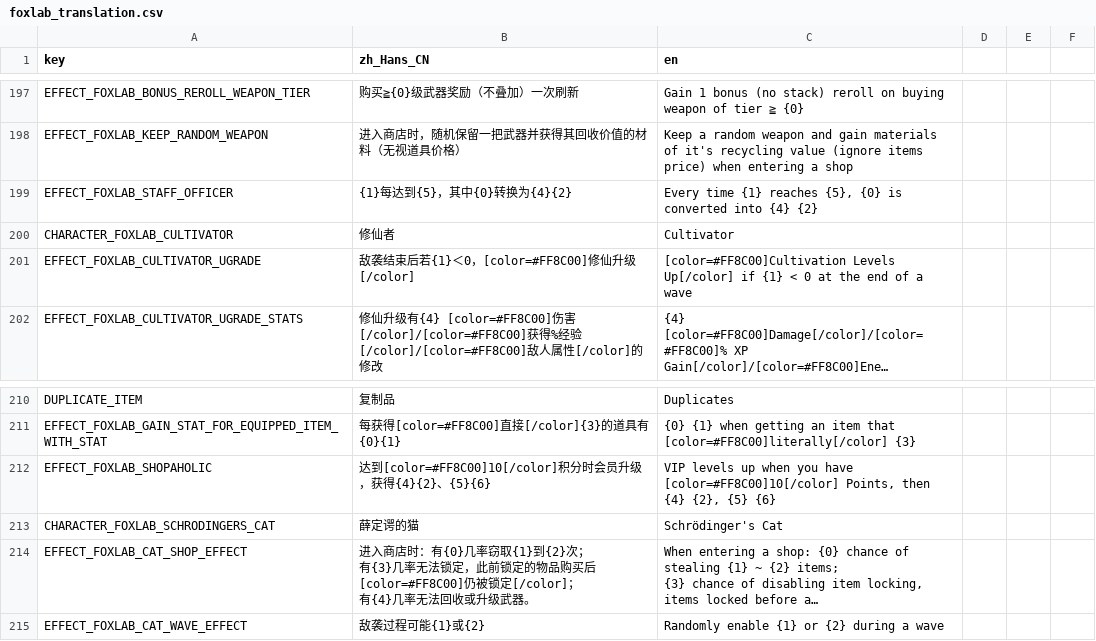
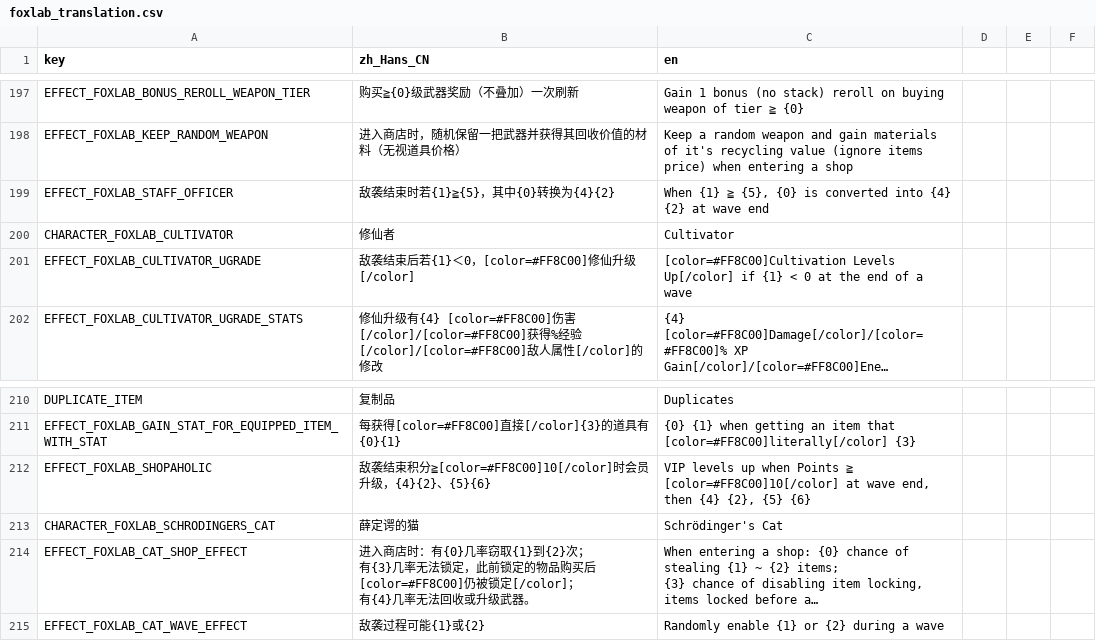
Before and after one commit to Qingyunruooyu/JonathanFox-Foxlab, a CSV file: translations/foxlab_translation.csv, drawn as a sheet; only a part is shown, gaps mark what is left out; long unchanged cells end in ….

```diff
--- a/translations/foxlab_translation.csv
+++ b/translations/foxlab_translation.csv
@@ -202,3 +202,3 @@ EFFECT_FOXLAB_BONUS_REROLL_WEAPON_TIER,购买≧{0}级武器奖励（不叠加
 EFFECT_FOXLAB_KEEP_RANDOM_WEAPON,进入商店时，随机保留一把武器并获得其回收价值的材料（无视道具价格）,Keep a random weapon and gain materials of it's recycling value (ignore items price) when entering a shop
-EFFECT_FOXLAB_STAFF_OFFICER,{1}每达到{5}，其中{0}转换为{4}{2},"Every time {1} reaches {5}, {0} is converted into {4} {2}"
+EFFECT_FOXLAB_STAFF_OFFICER,敌袭结束时若{1}≧{5}，其中{0}转换为{4}{2},"When {1} ≧ {5}, {0} is converted into {4} {2} at wave end"
 CHARACTER_FOXLAB_CULTIVATOR,修仙者,Cultivator
@@ -215,3 +215,3 @@ DUPLICATE_ITEM,复制品,Duplicates
 EFFECT_FOXLAB_GAIN_STAT_FOR_EQUIPPED_ITEM_WITH_STAT,每获得[color=#FF8C00]直接[/color]{3}的道具有{0}{1},{0} {1} when getting an item that [color=#FF8C00]literally[/color] {3}
-EFFECT_FOXLAB_SHOPAHOLIC,达到[color=#FF8C00]10[/color]积分时会员升级，获得{4}{2}、{5}{6},"VIP levels up when you have [color=#FF8C00]10[/color] Points, then {4} {2}, {5} {6}"
+EFFECT_FOXLAB_SHOPAHOLIC,敌袭结束积分≧[color=#FF8C00]10[/color]时会员升级，{4}{2}、{5}{6},"VIP levels up when Points ≧ [color=#FF8C00]10[/color] at wave end, then {4} {2}, {5} {6}"
 CHARACTER_FOXLAB_SCHRODINGERS_CAT,薛定谔的猫,Schrödinger's Cat
```
Also changed, not shown: 28 other files.
